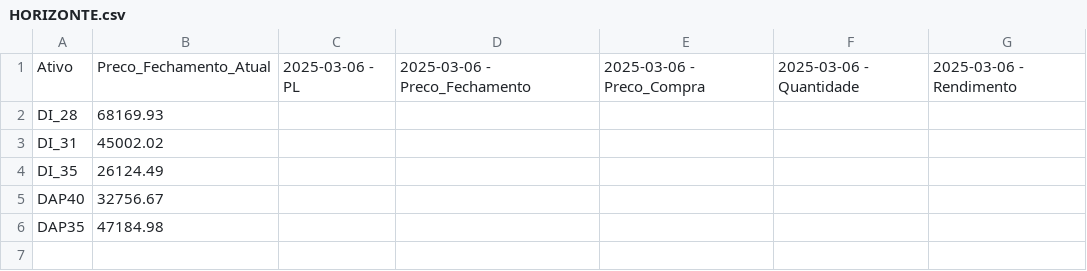
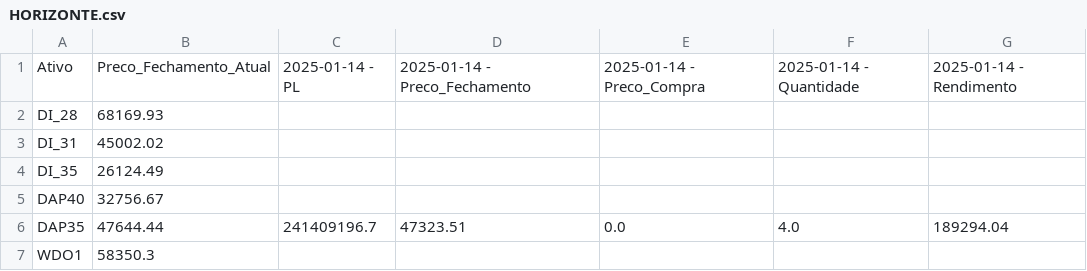
Before and after one commit to AFINVEST/Projeto-Gestao-Risco, a CSV file: BaseFundos/HORIZONTE.csv, drawn as a sheet.

```diff
--- a/BaseFundos/HORIZONTE.csv
+++ b/BaseFundos/HORIZONTE.csv
@@ -1,2 +1,2 @@
-Ativo,Preco_Fechamento_Atual,2025-03-06 - PL,2025-03-06 - Preco_Fechamento,2025-03-06 - Preco_Compra,2025-03-06 - Quantidade,2025-03-06 - Rendimento
+Ativo,Preco_Fechamento_Atual,2025-01-14 - PL,2025-01-14 - Preco_Fechamento,2025-01-14 - Preco_Compra,2025-01-14 - Quantidade,2025-01-14 - Rendimento
 DI_28,68169.93,,,,,
@@ -5,2 +5,3 @@ DI_35,26124.49,,,,,
 DAP40,32756.67,,,,,
-DAP35,47184.98,,,,,
+DAP35,47644.44,241409196.7,47323.51,0.0,4.0,189294.04
+WDO1,58350.3,,,,,
```
Also changed, not shown: BaseFundos/JERA2026.csv, BaseFundos/REAL FIM.csv, 4 other files.
